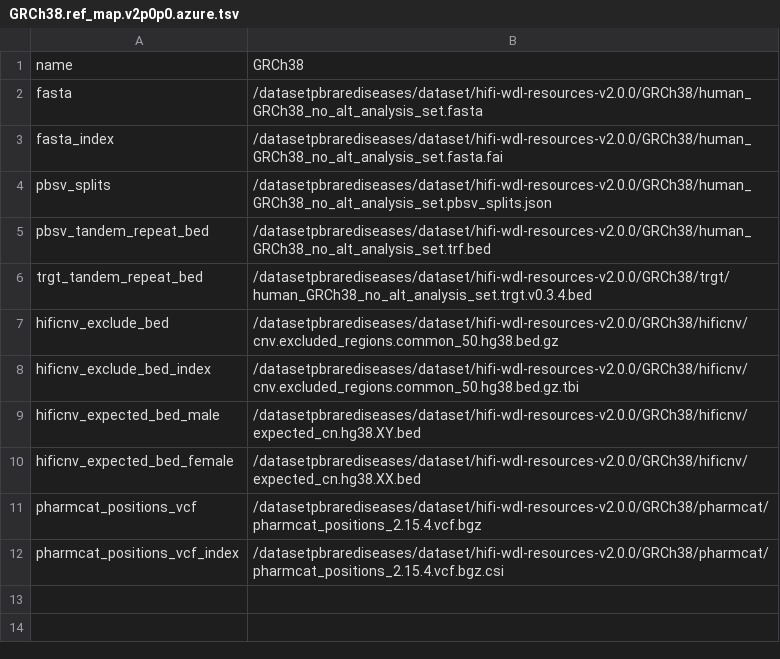
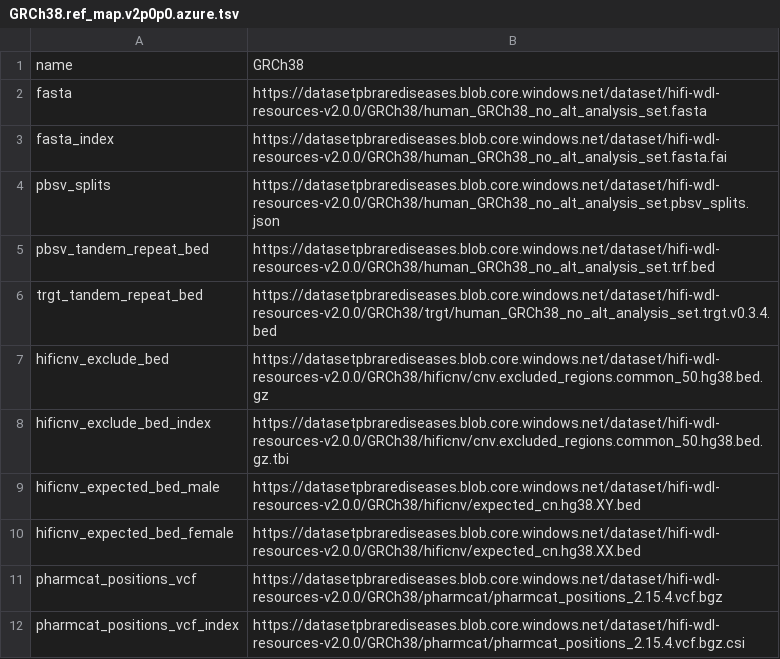
Before and after one commit to PacificBiosciences/HiFi-human-WGS-WDL, a TSV file: backends/azure/GRCh38.ref_map.v2p0p0.azure.tsv, drawn as a sheet.

Commit message:
Update ref_map, tertiary_map, and inputs.json templates for Azure.

```diff
--- a/backends/azure/GRCh38.ref_map.v2p0p0.azure.tsv
+++ b/backends/azure/GRCh38.ref_map.v2p0p0.azure.tsv
@@ -1,12 +1,12 @@
 name	GRCh38
-fasta	/datasetpbrarediseases/dataset/hifi-wdl-resources-v2.0.0/GRCh38/human_GRCh38_no_alt_analysis_set.fasta
-fasta_index	/datasetpbrarediseases/dataset/hifi-wdl-resources-v2.0.0/GRCh38/human_GRCh38_no_alt_analysis_set.fasta.fai
-pbsv_splits	/datasetpbrarediseases/dataset/hifi-wdl-resources-v2.0.0/GRCh38/human_GRCh38_no_alt_analysis_set.pbsv_splits.json
-pbsv_tandem_repeat_bed	/datasetpbrarediseases/dataset/hifi-wdl-resources-v2.0.0/GRCh38/human_GRCh38_no_alt_analysis_set.trf.bed
-trgt_tandem_repeat_bed	/datasetpbrarediseases/dataset/hifi-wdl-resources-v2.0.0/GRCh38/trgt/human_GRCh38_no_alt_analysis_set.trgt.v0.3.4.bed
-hificnv_exclude_bed	/datasetpbrarediseases/dataset/hifi-wdl-resources-v2.0.0/GRCh38/hificnv/cnv.excluded_regions.common_50.hg38.bed.gz
-hificnv_exclude_bed_index	/datasetpbrarediseases/dataset/hifi-wdl-resources-v2.0.0/GRCh38/hificnv/cnv.excluded_regions.common_50.hg38.bed.gz.tbi
-hificnv_expected_bed_male	/datasetpbrarediseases/dataset/hifi-wdl-resources-v2.0.0/GRCh38/hificnv/expected_cn.hg38.XY.bed
-hificnv_expected_bed_female	/datasetpbrarediseases/dataset/hifi-wdl-resources-v2.0.0/GRCh38/hificnv/expected_cn.hg38.XX.bed
-pharmcat_positions_vcf	/datasetpbrarediseases/dataset/hifi-wdl-resources-v2.0.0/GRCh38/pharmcat/pharmcat_positions_2.15.4.vcf.bgz
-pharmcat_positions_vcf_index	/datasetpbrarediseases/dataset/hifi-wdl-resources-v2.0.0/GRCh38/pharmcat/pharmcat_positions_2.15.4.vcf.bgz.csi
+fasta	https://datasetpbrarediseases.blob.core.windows.net/dataset/hifi-wdl-resources-v2.0.0/GRCh38/human_GRCh38_no_alt_analysis_set.fasta
+fasta_index	https://datasetpbrarediseases.blob.core.windows.net/dataset/hifi-wdl-resources-v2.0.0/GRCh38/human_GRCh38_no_alt_analysis_set.fasta.fai
+pbsv_splits	https://datasetpbrarediseases.blob.core.windows.net/dataset/hifi-wdl-resources-v2.0.0/GRCh38/human_GRCh38_no_alt_analysis_set.pbsv_splits.json
+pbsv_tandem_repeat_bed	https://datasetpbrarediseases.blob.core.windows.net/dataset/hifi-wdl-resources-v2.0.0/GRCh38/human_GRCh38_no_alt_analysis_set.trf.bed
+trgt_tandem_repeat_bed	https://datasetpbrarediseases.blob.core.windows.net/dataset/hifi-wdl-resources-v2.0.0/GRCh38/trgt/human_GRCh38_no_alt_analysis_set.trgt.v0.3.4.bed
+hificnv_exclude_bed	https://datasetpbrarediseases.blob.core.windows.net/dataset/hifi-wdl-resources-v2.0.0/GRCh38/hificnv/cnv.excluded_regions.common_50.hg38.bed.gz
+hificnv_exclude_bed_index	https://datasetpbrarediseases.blob.core.windows.net/dataset/hifi-wdl-resources-v2.0.0/GRCh38/hificnv/cnv.excluded_regions.common_50.hg38.bed.gz.tbi
+hificnv_expected_bed_male	https://datasetpbrarediseases.blob.core.windows.net/dataset/hifi-wdl-resources-v2.0.0/GRCh38/hificnv/expected_cn.hg38.XY.bed
+hificnv_expected_bed_female	https://datasetpbrarediseases.blob.core.windows.net/dataset/hifi-wdl-resources-v2.0.0/GRCh38/hificnv/expected_cn.hg38.XX.bed
+pharmcat_positions_vcf	https://datasetpbrarediseases.blob.core.windows.net/dataset/hifi-wdl-resources-v2.0.0/GRCh38/pharmcat/pharmcat_positions_2.15.4.vcf.bgz
+pharmcat_positions_vcf_index	https://datasetpbrarediseases.blob.core.windows.net/dataset/hifi-wdl-resources-v2.0.0/GRCh38/pharmcat/pharmcat_positions_2.15.4.vcf.bgz.csi
```
Also changed, not shown: backends/azure/GRCh38.tertiary_map.v2p0p0.azure.tsv, 2 other files.
